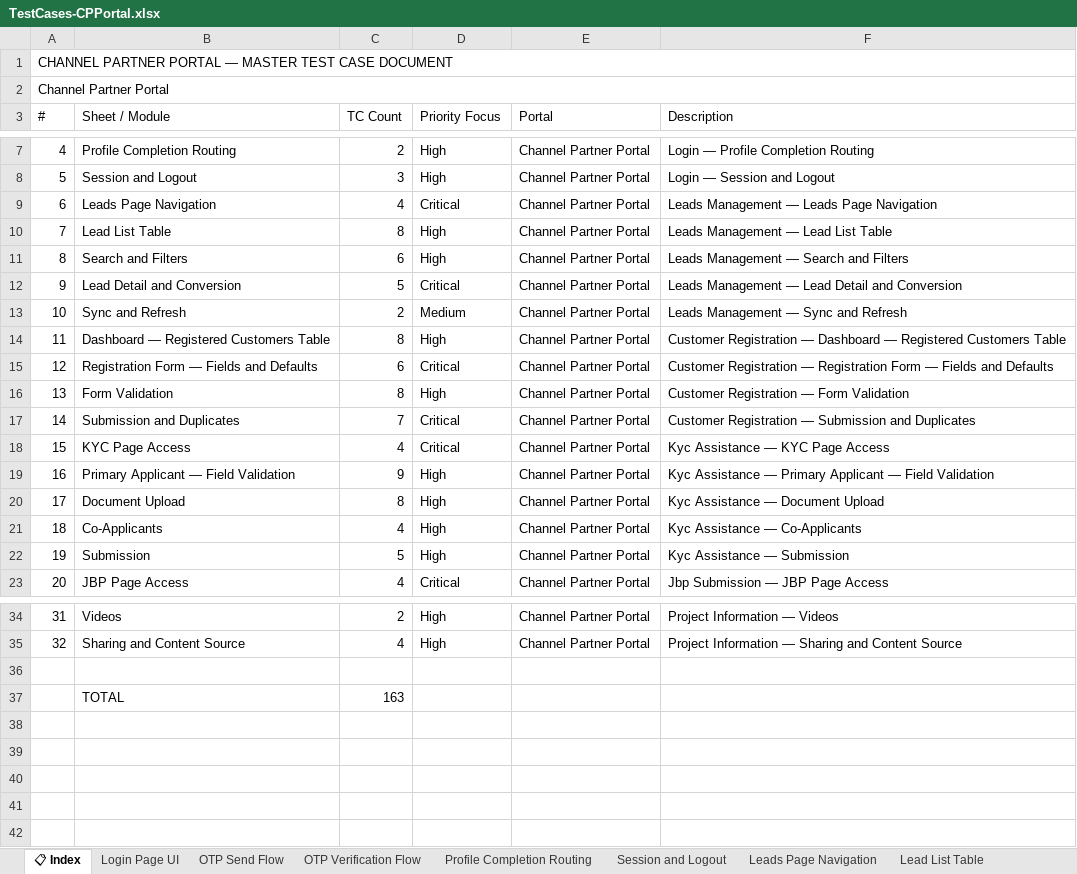
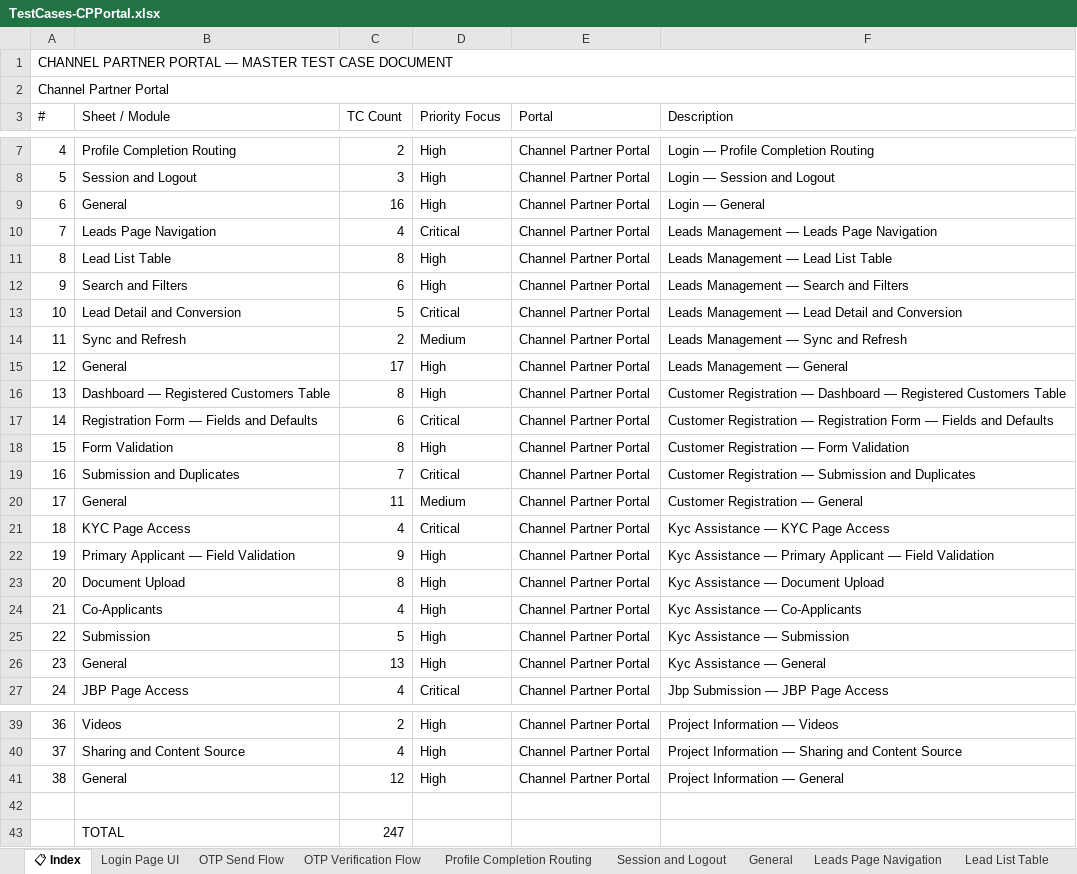
Before and after one commit to Anjalijha2/AI-Automation-hoabl, an Excel workbook: manual-qa-repository/07-execution/TestCases-CPPortal.xlsx, sheet 📋 Index, drawn as a sheet; only a part is shown, gaps mark what is left out; values as stored, in another font and other column widths than the file's, no cell formats; addresses are those after the commit; the diff covers the shown part only; the diff names each change by its address in the sheet, - before the commit and + after, or states it on an @@ line.

```diff
--- a/manual-qa-repository/07-execution/TestCases-CPPortal.xlsx (sheet 📋 Index)
+++ b/manual-qa-repository/07-execution/TestCases-CPPortal.xlsx (sheet 📋 Index)
+sheet tab: General
+row 9: 6 | General | 16 | High | Channel Partner Portal | Login — General
@@ column A (#) renumbered between rows 10 and 40 @@
+row 15: 12 | General | 17 | High | Channel Partner Portal | Leads Management — General
+row 20: 17 | General | 11 | Medium | Channel Partner Portal | Customer Registration — General
+row 26: 23 | General | 13 | High | Channel Partner Portal | Kyc Assistance — General
+row 41: 38 | General | 12 | High | Channel Partner Portal | Project Information — General
-C43 (TC Count): 163
+C43 (TC Count): 247
```
Also changed, not shown: 1 added row elsewhere in this sheet, sheet OTP Send Flow, sheet Session and Logout, sheet OTP Verification Flow, sheet Edit Request Flow, sheet Sharing and Content Source, sheet Submission and Duplicates, 5 more sheets, other sheet tabs, cell formats, manual-qa-repository/07-execution/TestCases-AdminPortal.xlsx, manual-qa-repository/07-execution/TestCases-BuyerPortal.xlsx, 2 other files.
